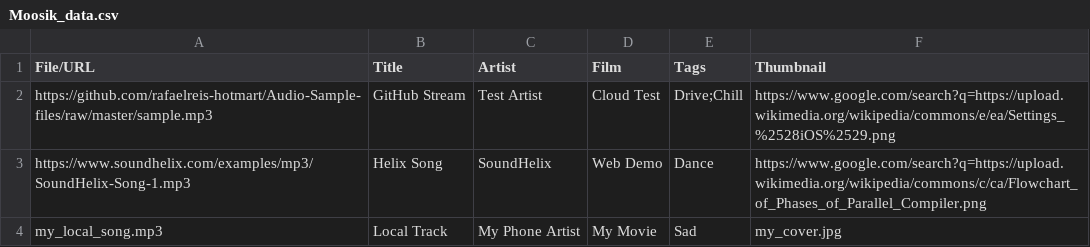
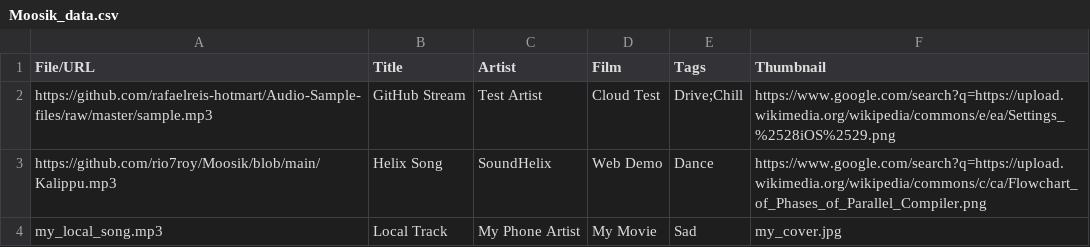
Before and after one commit to rio7roy/Moosik, a CSV file: Moosik_data.csv, drawn as a sheet.

Commit message:
Update Moosik_data.csv

```diff
--- a/Moosik_data.csv
+++ b/Moosik_data.csv
@@ -2,3 +2,3 @@ File/URL,Title,Artist,Film,Tags,Thumbnail
 https://github.com/rafaelreis-hotmart/Audio-Sample-files/raw/master/sample.mp3,GitHub Stream,Test Artist,Cloud Test,Drive;Chill,https://www.google.com/search?q=https://upload.wikimedia.org/wikipedia/commons/e/ea/Settings_%2528iOS%2529.png
-https://www.soundhelix.com/examples/mp3/SoundHelix-Song-1.mp3,Helix Song,SoundHelix,Web Demo,Dance,https://www.google.com/search?q=https://upload.wikimedia.org/wikipedia/commons/c/ca/Flowchart_of_Phases_of_Parallel_Compiler.png
+https://github.com/rio7roy/Moosik/blob/main/Kalippu.mp3,Helix Song,SoundHelix,Web Demo,Dance,https://www.google.com/search?q=https://upload.wikimedia.org/wikipedia/commons/c/ca/Flowchart_of_Phases_of_Parallel_Compiler.png
 my_local_song.mp3,Local Track,My Phone Artist,My Movie,Sad,my_cover.jpg
```
